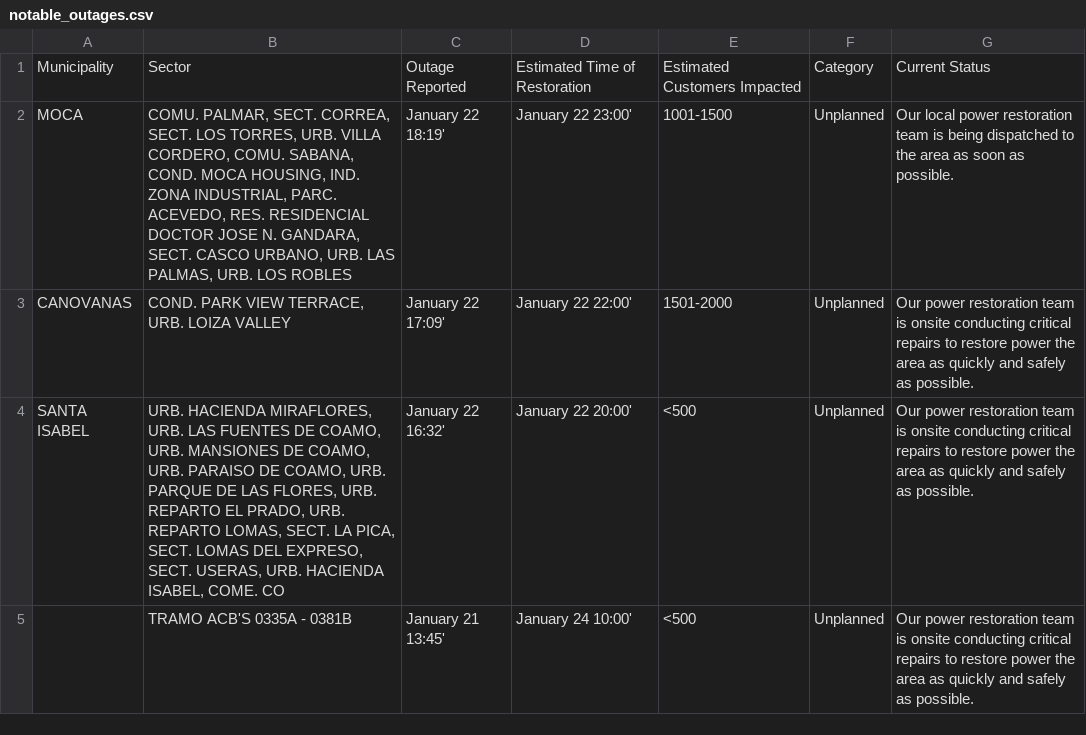
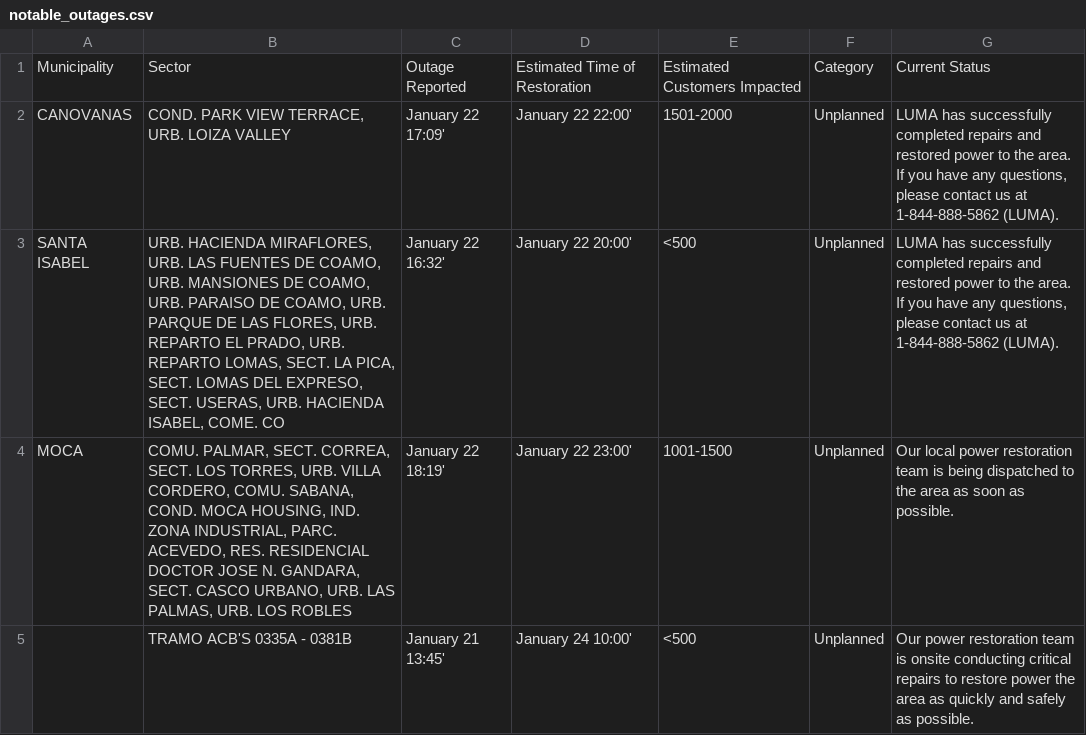
Before and after one commit to SuperSonicHub1/luma-energy-outages, a CSV file: notable_outages.csv, drawn as a sheet.

```diff
--- a/notable_outages.csv
+++ b/notable_outages.csv
@@ -1,5 +1,5 @@
 Municipality,Sector,Outage Reported,Estimated Time of Restoration,Estimated Customers Impacted,Category,Current Status
+CANOVANAS,"COND. PARK VIEW TERRACE, URB. LOIZA VALLEY",January 22 17:09',January 22 22:00',1501-2000,Unplanned,"LUMA has successfully completed repairs and restored power to the area. If you have any questions, please contact us at 1-844-888-5862 (LUMA). "
+SANTA ISABEL,"URB. HACIENDA MIRAFLORES, URB. LAS FUENTES DE COAMO, URB. MANSIONES DE COAMO, URB. PARAISO DE COAMO, URB. PARQUE DE LAS FLORES, URB. REPARTO EL PRADO, URB. REPARTO LOMAS, SECT. LA PICA, SECT. LOMAS DEL EXPRESO, SECT. USERAS, URB. HACIENDA ISABEL, COME. CO",January 22 16:32',January 22 20:00',<500,Unplanned,"LUMA has successfully completed repairs and restored power to the area. If you have any questions, please contact us at 1-844-888-5862 (LUMA). "
 MOCA,"COMU. PALMAR, SECT. CORREA, SECT. LOS TORRES, URB. VILLA CORDERO, COMU. SABANA, COND. MOCA HOUSING, IND. ZONA INDUSTRIAL, PARC. ACEVEDO, RES. RESIDENCIAL DOCTOR JOSE N. GANDARA, SECT. CASCO URBANO, URB. LAS PALMAS, URB. LOS ROBLES",January 22 18:19',January 22 23:00',1001-1500,Unplanned,Our local power restoration team is being dispatched to the area as soon as possible.
-CANOVANAS,"COND. PARK VIEW TERRACE, URB. LOIZA VALLEY",January 22 17:09',January 22 22:00',1501-2000,Unplanned,Our power restoration team is onsite conducting critical repairs to restore power the area as quickly and safely as possible.
-SANTA ISABEL,"URB. HACIENDA MIRAFLORES, URB. LAS FUENTES DE COAMO, URB. MANSIONES DE COAMO, URB. PARAISO DE COAMO, URB. PARQUE DE LAS FLORES, URB. REPARTO EL PRADO, URB. REPARTO LOMAS, SECT. LA PICA, SECT. LOMAS DEL EXPRESO, SECT. USERAS, URB. HACIENDA ISABEL, COME. CO",January 22 16:32',January 22 20:00',<500,Unplanned,Our power restoration team is onsite conducting critical repairs to restore power the area as quickly and safely as possible.
 ,     TRAMO ACB'S 0335A - 0381B ,January 21 13:45',January 24 10:00',<500,Unplanned,Our power restoration team is onsite conducting critical repairs to restore power the area as quickly and safely as possible.
```
Also changed, not shown: 1 other file.
